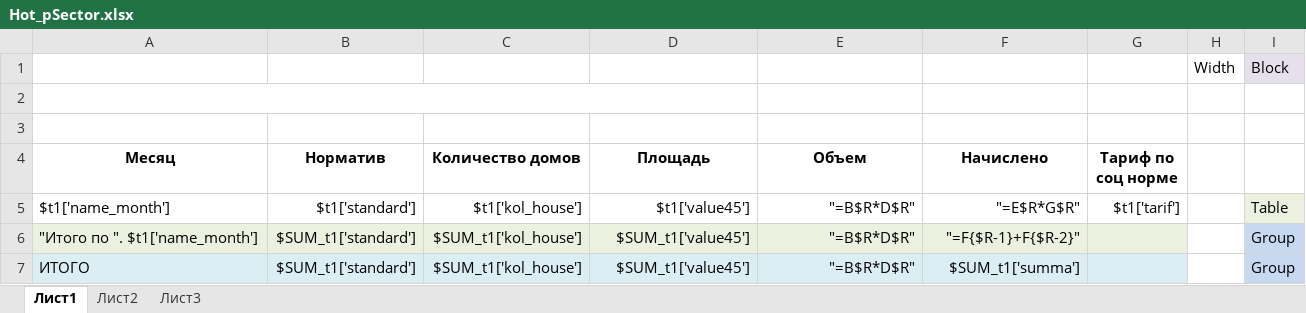
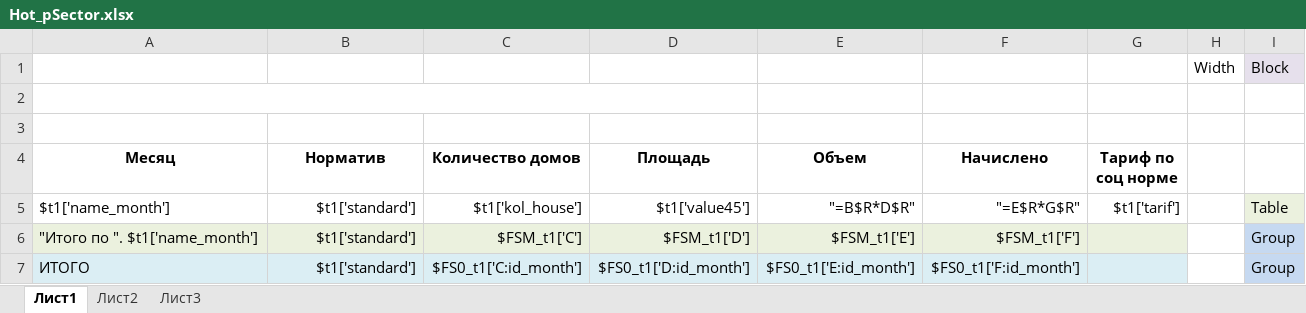
Before and after one commit to ddrsdram/REPORTS, an Excel workbook: Reports/RSO/Prokopevsk/Hot_pSector/Hot_pSector.xlsx, sheet Лист1, drawn as a sheet; only a part is shown; values as stored, in another font and other column widths than the file's, no borders; the diff names each change by its address in the sheet, - before the commit and + after, or states it on an @@ line.

Commit message:
в отчет РСО прокопьевск Hot_pSector добавлены итоги формулами

```diff
--- a/Reports/RSO/Prokopevsk/Hot_pSector/Hot_pSector.xlsx (sheet Лист1)
+++ b/Reports/RSO/Prokopevsk/Hot_pSector/Hot_pSector.xlsx (sheet Лист1)
-B6:B7 (Норматив): $SUM_t1['standard']
+B6:B7 (Норматив): $t1['standard']
-C6 (Количество домов): $SUM_t1['kol_house']
+C6 (Количество домов): $FSM_t1['C']
-D6 (Площадь): $SUM_t1['value45']
+D6 (Площадь): $FSM_t1['D']
-E6 (Объем): "=B$R*D$R"
+E6 (Объем): $FSM_t1['E']
-F6 (Начислено): "=F{$R-1}+F{$R-2}"
+F6 (Начислено): $FSM_t1['F']
-C7 (Количество домов): $SUM_t1['kol_house']
+C7 (Количество домов): $FS0_t1['C:id_month']
-D7 (Площадь): $SUM_t1['value45']
+D7 (Площадь): $FS0_t1['D:id_month']
-E7 (Объем): "=B$R*D$R"
+E7 (Объем): $FS0_t1['E:id_month']
-F7 (Начислено): $SUM_t1['summa']
+F7 (Начислено): $FS0_t1['F:id_month']
```
